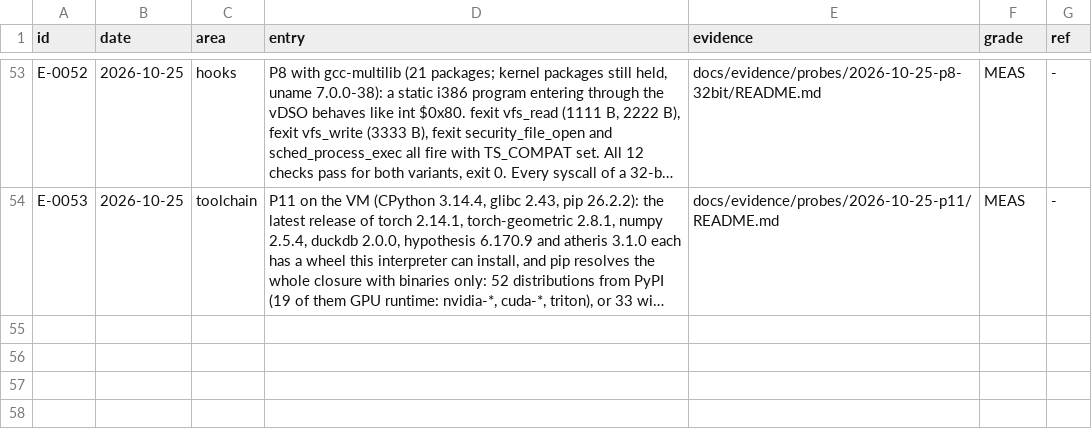
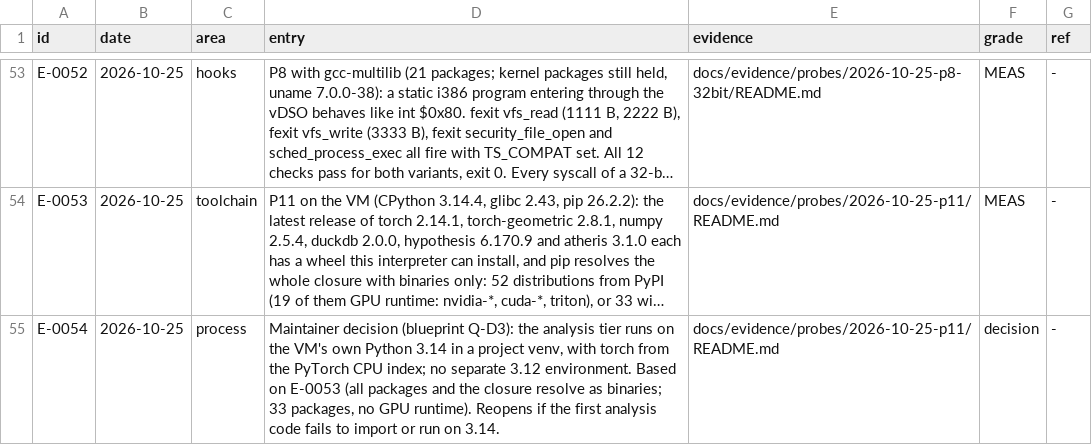
Before and after one commit to ranahunter10/fiery-dragon, a CSV file: docs/journal/engineering-log.csv, drawn as a sheet; only a part is shown, gaps mark what is left out; long unchanged cells end in …; the diff names each change by its address in the sheet, - before the commit and + after, or states it on an @@ line.

```diff
--- a/docs/journal/engineering-log.csv
+++ b/docs/journal/engineering-log.csv
+row 55: E-0054 | 2026-10-25 | process | Maintainer decision (blueprint Q-D3): the analysis tier runs on the VM's own Python 3.14 in a project venv, with torch from the PyTorch CPU index; no separate 3.12 environment. Based on E-0053 (all packages and the closure resolve as binaries; 33 packages, no GPU runtime). Reopens if the first analysis code fails to import or run on 3.14. | docs/evidence/probes/2026-10-25-p11/README.md | decision | -
```
Also changed, not shown: 1 other file.
